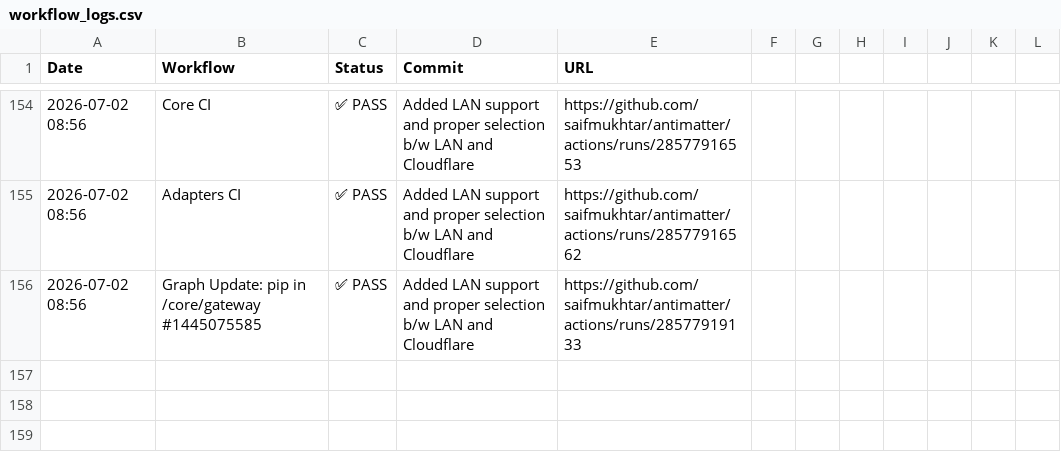
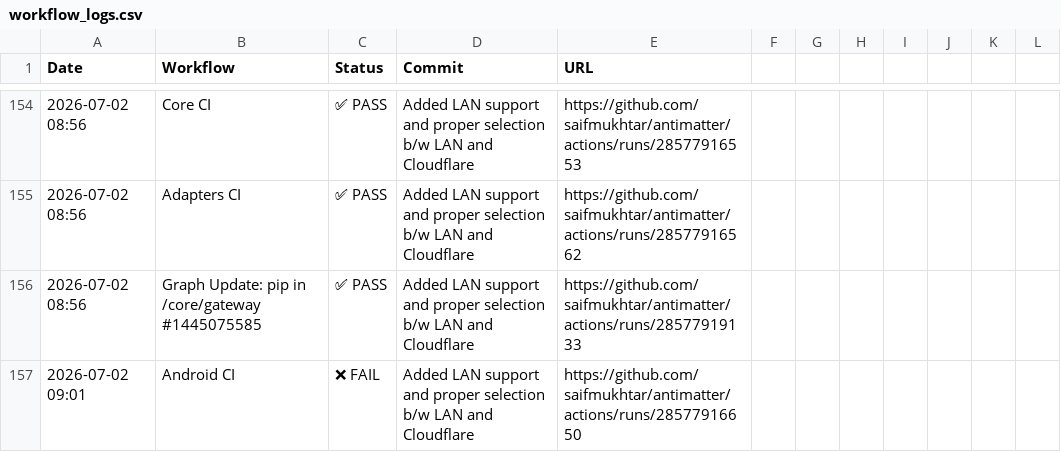
Before and after one commit to saifmukhtar/antimatter, a CSV file: .github/ci-logs/workflow_logs.csv, drawn as a sheet; only a part is shown, gaps mark what is left out; the diff names each change by its address in the sheet, - before the commit and + after, or states it on an @@ line.

```diff
--- a/.github/ci-logs/workflow_logs.csv
+++ b/.github/ci-logs/workflow_logs.csv
+row 157: 2026-07-02 09:01 | Android CI | ❌ FAIL | Added LAN support and proper selection b/w LAN and Cloudflare | https://github.com/saifmukhtar/antimatter/actions/runs/28577916650
```
Also changed, not shown: 1 other file.
